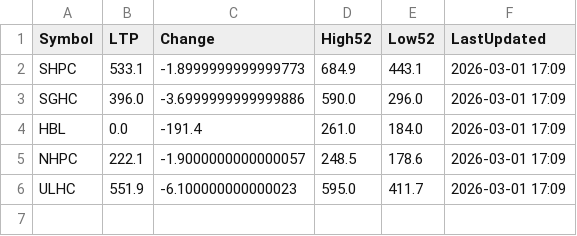
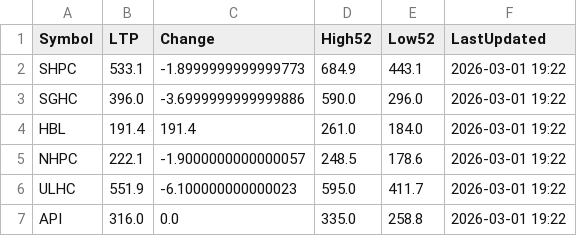
Before and after one commit to Jagdishsah/Neon_Backend, a CSV file: cache.csv, drawn as a sheet.

Commit message:
Update cache.csv

```diff
--- a/cache.csv
+++ b/cache.csv
@@ -1,6 +1,7 @@
 Symbol,LTP,Change,High52,Low52,LastUpdated
-SHPC,533.1,-1.8999999999999773,684.9,443.1,2026-03-01 17:09
-SGHC,396.0,-3.6999999999999886,590.0,296.0,2026-03-01 17:09
-HBL,0.0,-191.4,261.0,184.0,2026-03-01 17:09
-NHPC,222.1,-1.9000000000000057,248.5,178.6,2026-03-01 17:09
-ULHC,551.9,-6.100000000000023,595.0,411.7,2026-03-01 17:09
+SHPC,533.1,-1.8999999999999773,684.9,443.1,2026-03-01 19:22
+SGHC,396.0,-3.6999999999999886,590.0,296.0,2026-03-01 19:22
+HBL,191.4,191.4,261.0,184.0,2026-03-01 19:22
+NHPC,222.1,-1.9000000000000057,248.5,178.6,2026-03-01 19:22
+ULHC,551.9,-6.100000000000023,595.0,411.7,2026-03-01 19:22
+API,316.0,0.0,335.0,258.8,2026-03-01 19:22
```
